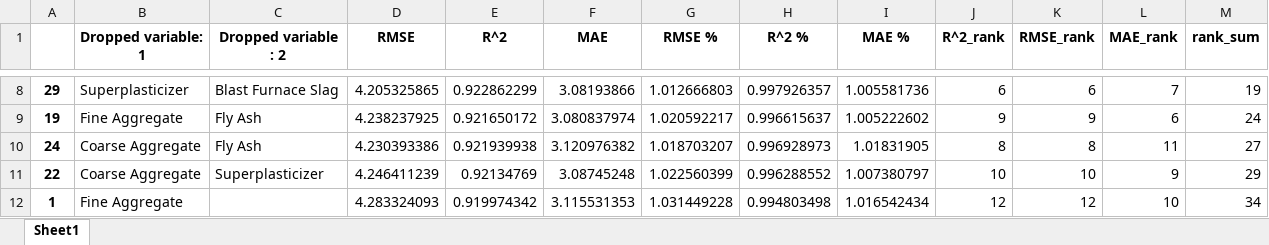
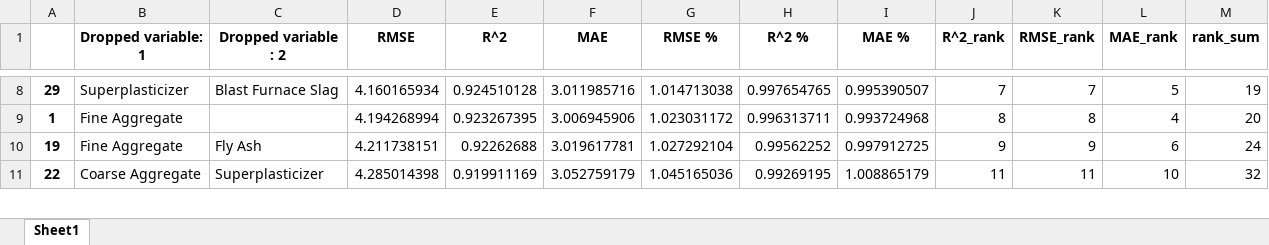
Before and after one commit to 124890/Comp-Challenge---2023-4, an Excel workbook: impact_df.xlsx, sheet Sheet1, drawn as a sheet; only a part is shown, gaps mark what is left out; values as stored, in another font and other column widths than the file's, no borders; removed rows and columns are numbered as before the commit, all else as after; the diff covers the shown part only; the diff names each change by its address in the sheet, - before the commit and + after, or states it on an @@ line.

```diff
--- a/impact_df.xlsx (sheet Sheet1)
+++ b/impact_df.xlsx (sheet Sheet1)
-D8 (RMSE): 4.205325865
+D8 (RMSE): 4.160165934
-E8 (R^2): 0.922862299
+E8 (R^2): 0.924510128
-F8 (MAE): 3.08193866
+F8 (MAE): 3.011985716
-G8 (RMSE %): 1.012666803
+G8 (RMSE %): 1.014713038
-H8 (R^2 %): 0.997926357
+H8 (R^2 %): 0.997654765
-I8 (MAE %): 1.005581736
+I8 (MAE %): 0.995390507
-J8 (R^2_rank): 6
+J8 (R^2_rank): 7
-K8 (RMSE_rank): 6
+K8 (RMSE_rank): 7
-L8 (MAE_rank): 7
+L8 (MAE_rank): 5
+row 9: 1 | Fine Aggregate |  | 4.194268994 | 0.923267395 | 3.006945906 | 1.023031172 | 0.996313711 | 0.993724968 | 8 | 8 | 4 | 20
-D10 (RMSE): 4.238237925
+D10 (RMSE): 4.211738151
-E10 (R^2): 0.921650172
+E10 (R^2): 0.92262688
-F10 (MAE): 3.080837974
+F10 (MAE): 3.019617781
-G10 (RMSE %): 1.020592217
+G10 (RMSE %): 1.027292104
-H10 (R^2 %): 0.996615637
+H10 (R^2 %): 0.99562252
-I10 (MAE %): 1.005222602
+I10 (MAE %): 0.997912725
-row 10: 24 | Coarse Aggregate | Fly Ash | 4.230393386 | 0.921939938 | 3.120976382 | 1.018703207 | 0.996928973 | 1.01831905 | 8 | 8 | 11 | 27
-D11 (RMSE): 4.246411239
+D11 (RMSE): 4.285014398
-E11 (R^2): 0.92134769
+E11 (R^2): 0.919911169
-F11 (MAE): 3.08745248
+F11 (MAE): 3.052759179
-G11 (RMSE %): 1.022560399
+G11 (RMSE %): 1.045165036
-H11 (R^2 %): 0.996288552
+H11 (R^2 %): 0.99269195
-I11 (MAE %): 1.007380797
+I11 (MAE %): 1.008865179
-J11 (R^2_rank): 10
+J11 (R^2_rank): 11
-K11 (RMSE_rank): 10
+K11 (RMSE_rank): 11
-L11 (MAE_rank): 9
+L11 (MAE_rank): 10
-M11 (rank_sum): 29
+M11 (rank_sum): 32
-row 12: 1 | Fine Aggregate |  | 4.283324093 | 0.919974342 | 3.115531353 | 1.031449228 | 0.994803498 | 1.016542434 | 12 | 12 | 10 | 34
```
Also changed, not shown: 10 added rows, 9 removed rows and 180 edited cells elsewhere in this sheet, 3 other files.
